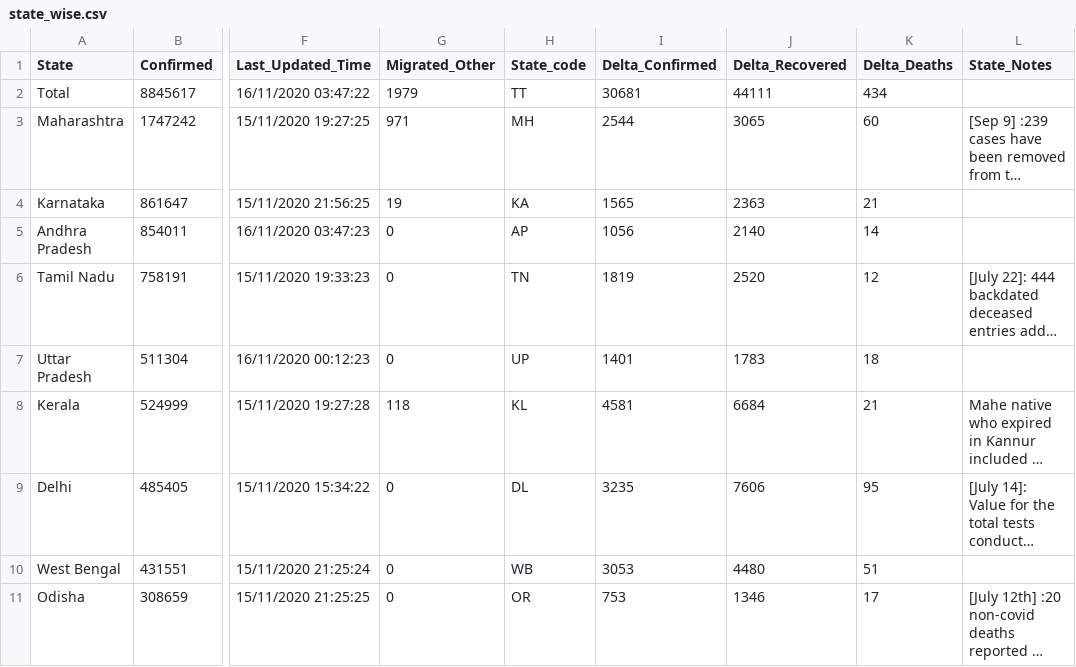
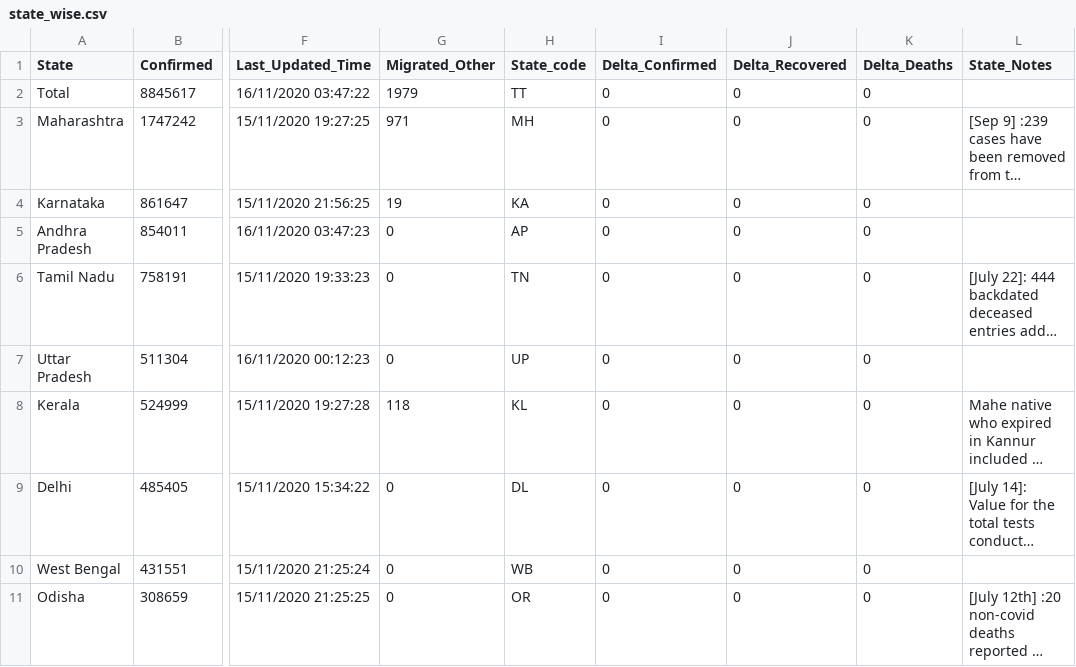
Before and after one commit to dvp-1/api, a CSV file: csv/latest/state_wise.csv, drawn as a sheet; only a part is shown, gaps mark what is left out; long unchanged cells end in …; the diff covers the shown part only; the diff names each change by its address in the sheet, - before the commit and + after, or states it on an @@ line.

```diff
--- a/csv/latest/state_wise.csv
+++ b/csv/latest/state_wise.csv
-I2 (Delta_Confirmed): 30681
+I2 (Delta_Confirmed): 0
-J2 (Delta_Recovered): 44111
+J2 (Delta_Recovered): 0
-K2 (Delta_Deaths): 434
+K2 (Delta_Deaths): 0
-I3 (Delta_Confirmed): 2544
+I3 (Delta_Confirmed): 0
-J3 (Delta_Recovered): 3065
+J3 (Delta_Recovered): 0
-K3 (Delta_Deaths): 60
+K3 (Delta_Deaths): 0
-I4 (Delta_Confirmed): 1565
+I4 (Delta_Confirmed): 0
-J4 (Delta_Recovered): 2363
+J4 (Delta_Recovered): 0
-K4 (Delta_Deaths): 21
+K4 (Delta_Deaths): 0
-I5 (Delta_Confirmed): 1056
+I5 (Delta_Confirmed): 0
-J5 (Delta_Recovered): 2140
+J5 (Delta_Recovered): 0
-K5 (Delta_Deaths): 14
+K5 (Delta_Deaths): 0
-I6 (Delta_Confirmed): 1819
+I6 (Delta_Confirmed): 0
-J6 (Delta_Recovered): 2520
+J6 (Delta_Recovered): 0
-K6 (Delta_Deaths): 12
+K6 (Delta_Deaths): 0
-I7 (Delta_Confirmed): 1401
+I7 (Delta_Confirmed): 0
-J7 (Delta_Recovered): 1783
+J7 (Delta_Recovered): 0
-K7 (Delta_Deaths): 18
+K7 (Delta_Deaths): 0
-I8 (Delta_Confirmed): 4581
+I8 (Delta_Confirmed): 0
-J8 (Delta_Recovered): 6684
+J8 (Delta_Recovered): 0
-K8 (Delta_Deaths): 21
+K8 (Delta_Deaths): 0
-I9 (Delta_Confirmed): 3235
+I9 (Delta_Confirmed): 0
-J9 (Delta_Recovered): 7606
+J9 (Delta_Recovered): 0
-K9 (Delta_Deaths): 95
+K9 (Delta_Deaths): 0
-I10 (Delta_Confirmed): 3053
+I10 (Delta_Confirmed): 0
-J10 (Delta_Recovered): 4480
+J10 (Delta_Recovered): 0
-K10 (Delta_Deaths): 51
+K10 (Delta_Deaths): 0
-I11 (Delta_Confirmed): 753
+I11 (Delta_Confirmed): 0
-J11 (Delta_Recovered): 1346
+J11 (Delta_Recovered): 0
-K11 (Delta_Deaths): 17
+K11 (Delta_Deaths): 0
```
Also changed, not shown: 70 edited cells elsewhere in this file, csv/latest/district_wise.csv.
